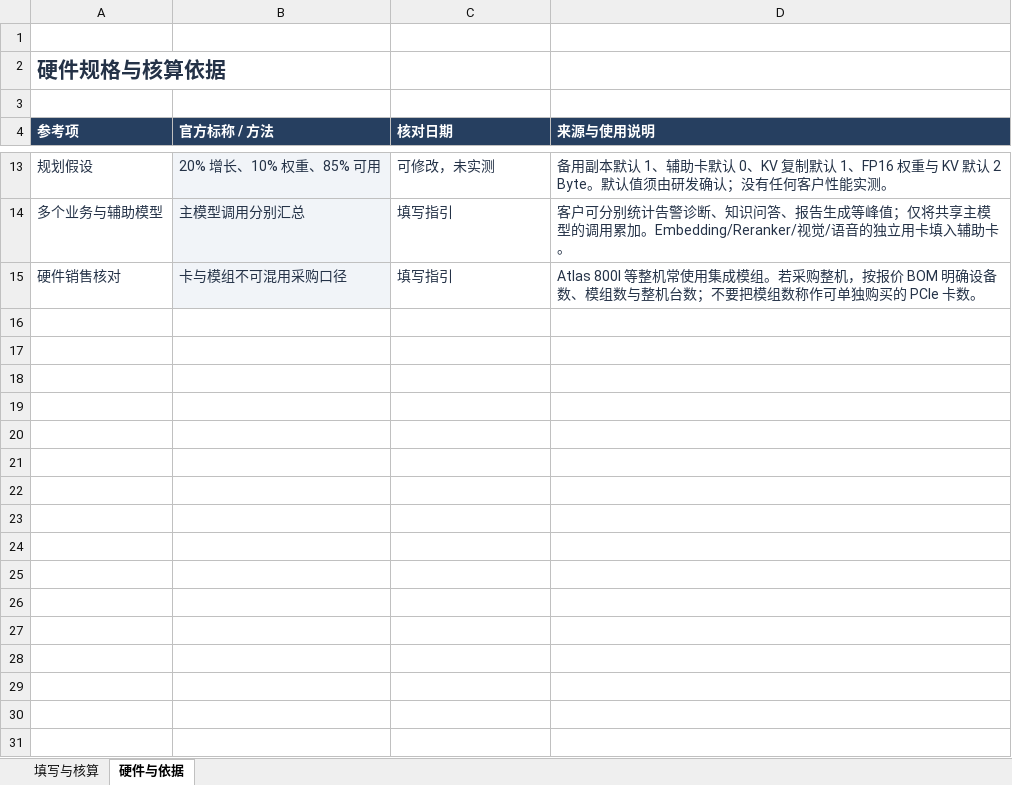
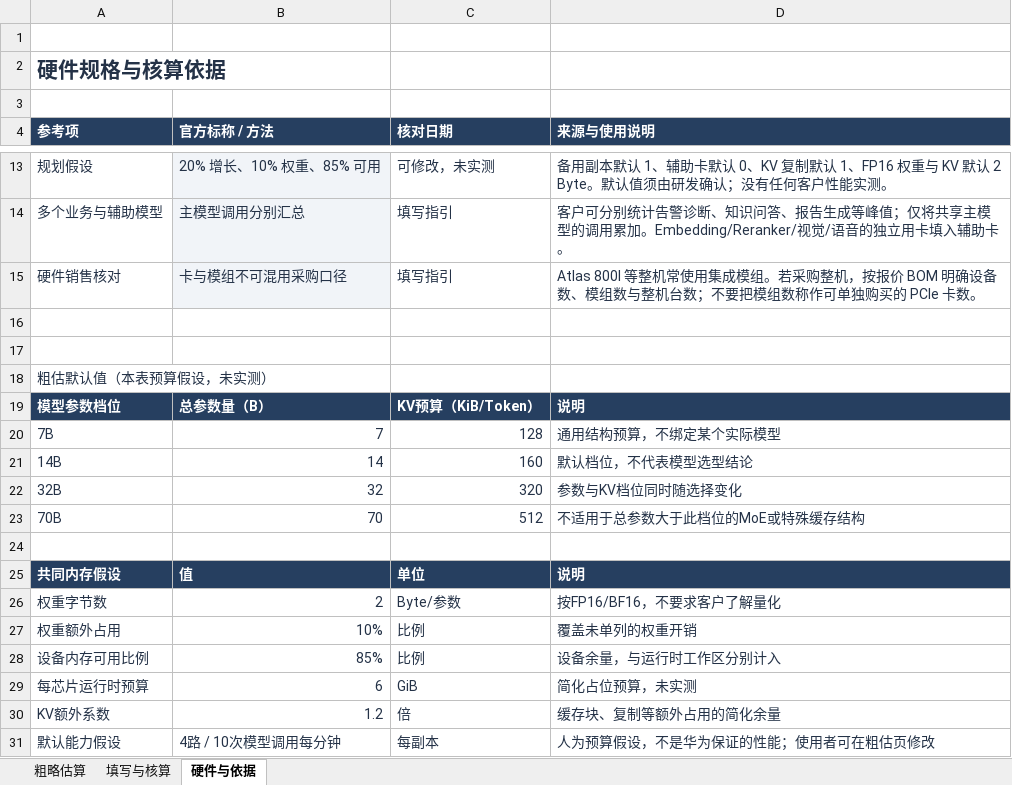
Before and after one commit to NealChristmas/LLM, an Excel workbook: outputs/pressure-station-sizing-20261009/调压站智能体-华为计算卡自动核算.xlsx, sheet 硬件与依据, drawn as a sheet; only a part is shown, gaps mark what is left out; values as stored, in another font and other column widths than the file's, no borders; the diff names each change by its address in the sheet, - before the commit and + after, or states it on an @@ line.

```diff
--- a/outputs/pressure-station-sizing-20261009/调压站智能体-华为计算卡自动核算.xlsx (sheet 硬件与依据)
+++ b/outputs/pressure-station-sizing-20261009/调压站智能体-华为计算卡自动核算.xlsx (sheet 硬件与依据)
+sheet tab: 粗略估算
+row 16: (empty)
+row 17: (empty)
+row 18: 粗估默认值（本表预算假设，未实测）
+row 19: 模型参数档位 | 总参数量（B） | KV预算（KiB/Token） | 说明
+row 20: 7B | 7 | 128 | 通用结构预算，不绑定某个实际模型
+row 21: 14B | 14 | 160 | 默认档位，不代表模型选型结论
+row 22: 32B | 32 | 320 | 参数与KV档位同时随选择变化
+row 23: 70B | 70 | 512 | 不适用于总参数大于此档位的MoE或特殊缓存结构
+row 24: (empty)
+row 25: 共同内存假设 | 值 | 单位 | 说明
+row 26: 权重字节数 | 2 | Byte/参数 | 按FP16/BF16，不要求客户了解量化
+row 27: 权重额外占用 | 10% | 比例 | 覆盖未单列的权重开销
+row 28: 设备内存可用比例 | 85% | 比例 | 设备余量，与运行时工作区分别计入
+row 29: 每芯片运行时预算 | 6 | GiB | 简化占位预算，未实测
+row 30: KV额外系数 | 1.2 | 倍 | 缓存块、复制等额外占用的简化余量
+row 31: 默认能力假设 | 4路 / 10次模型调用每分钟 | 每副本 | 人为预算假设，不是华为保证的性能；使用者可在粗估页修改
```
Also changed, not shown: sheet 填写与核算, 6 other files.
